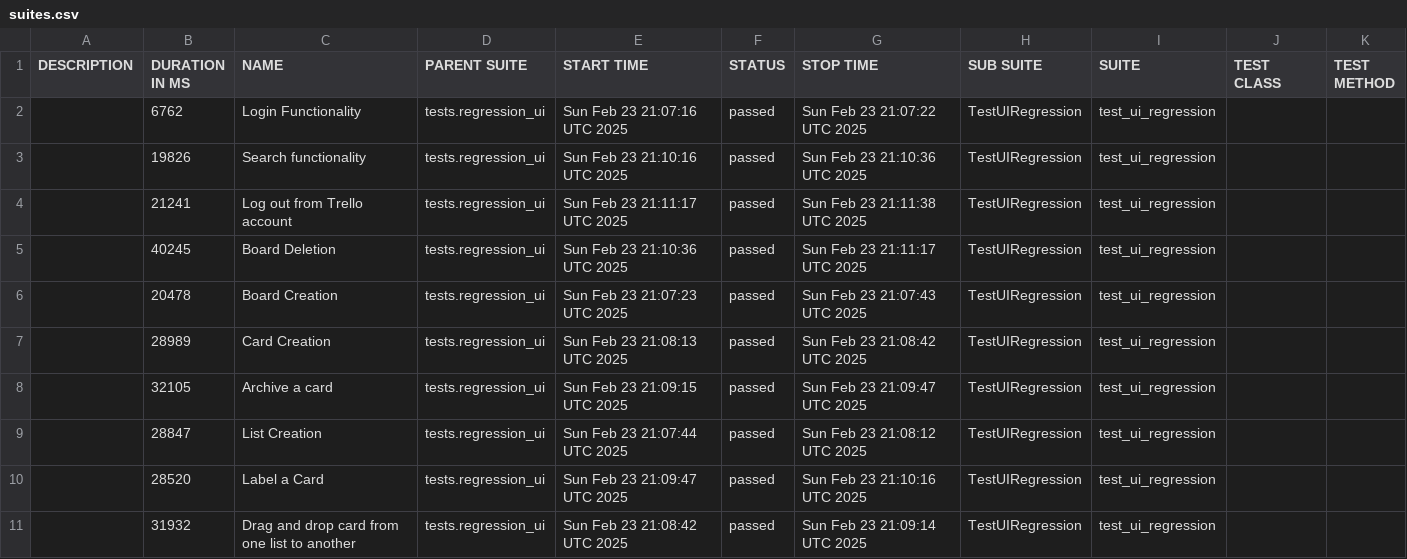
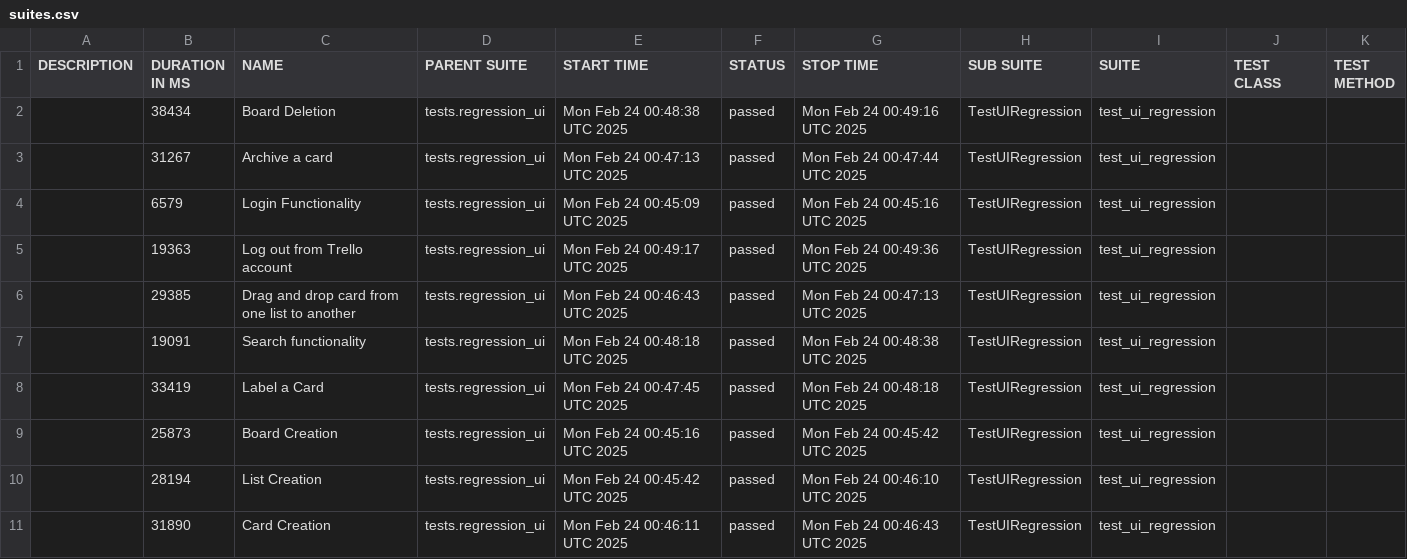
Before and after one commit to vkqapro/pythonSelenium, a CSV file: data/suites.csv, drawn as a sheet.

```diff
--- a/data/suites.csv
+++ b/data/suites.csv
@@ -1,11 +1,11 @@
 "DESCRIPTION","DURATION IN MS","NAME","PARENT SUITE","START TIME","STATUS","STOP TIME","SUB SUITE","SUITE","TEST CLASS","TEST METHOD"
-"","6762","Login Functionality","tests.regression_ui","Sun Feb 23 21:07:16 UTC 2025","passed","Sun Feb 23 21:07:22 UTC 2025","TestUIRegression","test_ui_regression","",""
-"","19826","Search functionality","tests.regression_ui","Sun Feb 23 21:10:16 UTC 2025","passed","Sun Feb 23 21:10:36 UTC 2025","TestUIRegression","test_ui_regression","",""
-"","21241","Log out from Trello account","tests.regression_ui","Sun Feb 23 21:11:17 UTC 2025","passed","Sun Feb 23 21:11:38 UTC 2025","TestUIRegression","test_ui_regression","",""
-"","40245","Board Deletion","tests.regression_ui","Sun Feb 23 21:10:36 UTC 2025","passed","Sun Feb 23 21:11:17 UTC 2025","TestUIRegression","test_ui_regression","",""
-"","20478","Board Creation","tests.regression_ui","Sun Feb 23 21:07:23 UTC 2025","passed","Sun Feb 23 21:07:43 UTC 2025","TestUIRegression","test_ui_regression","",""
-"","28989","Card Creation","tests.regression_ui","Sun Feb 23 21:08:13 UTC 2025","passed","Sun Feb 23 21:08:42 UTC 2025","TestUIRegression","test_ui_regression","",""
-"","32105","Archive a card","tests.regression_ui","Sun Feb 23 21:09:15 UTC 2025","passed","Sun Feb 23 21:09:47 UTC 2025","TestUIRegression","test_ui_regression","",""
-"","28847","List Creation","tests.regression_ui","Sun Feb 23 21:07:44 UTC 2025","passed","Sun Feb 23 21:08:12 UTC 2025","TestUIRegression","test_ui_regression","",""
-"","28520","Label a Card","tests.regression_ui","Sun Feb 23 21:09:47 UTC 2025","passed","Sun Feb 23 21:10:16 UTC 2025","TestUIRegression","test_ui_regression","",""
-"","31932","Drag and drop card from one list to another","tests.regression_ui","Sun Feb 23 21:08:42 UTC 2025","passed","Sun Feb 23 21:09:14 UTC 2025","TestUIRegression","test_ui_regression","",""
+"","38434","Board Deletion","tests.regression_ui","Mon Feb 24 00:48:38 UTC 2025","passed","Mon Feb 24 00:49:16 UTC 2025","TestUIRegression","test_ui_regression","",""
+"","31267","Archive a card","tests.regression_ui","Mon Feb 24 00:47:13 UTC 2025","passed","Mon Feb 24 00:47:44 UTC 2025","TestUIRegression","test_ui_regression","",""
+"","6579","Login Functionality","tests.regression_ui","Mon Feb 24 00:45:09 UTC 2025","passed","Mon Feb 24 00:45:16 UTC 2025","TestUIRegression","test_ui_regression","",""
+"","19363","Log out from Trello account","tests.regression_ui","Mon Feb 24 00:49:17 UTC 2025","passed","Mon Feb 24 00:49:36 UTC 2025","TestUIRegression","test_ui_regression","",""
+"","29385","Drag and drop card from one list to another","tests.regression_ui","Mon Feb 24 00:46:43 UTC 2025","passed","Mon Feb 24 00:47:13 UTC 2025","TestUIRegression","test_ui_regression","",""
+"","19091","Search functionality","tests.regression_ui","Mon Feb 24 00:48:18 UTC 2025","passed","Mon Feb 24 00:48:38 UTC 2025","TestUIRegression","test_ui_regression","",""
+"","33419","Label a Card","tests.regression_ui","Mon Feb 24 00:47:45 UTC 2025","passed","Mon Feb 24 00:48:18 UTC 2025","TestUIRegression","test_ui_regression","",""
+"","25873","Board Creation","tests.regression_ui","Mon Feb 24 00:45:16 UTC 2025","passed","Mon Feb 24 00:45:42 UTC 2025","TestUIRegression","test_ui_regression","",""
+"","28194","List Creation","tests.regression_ui","Mon Feb 24 00:45:42 UTC 2025","passed","Mon Feb 24 00:46:10 UTC 2025","TestUIRegression","test_ui_regression","",""
+"","31890","Card Creation","tests.regression_ui","Mon Feb 24 00:46:11 UTC 2025","passed","Mon Feb 24 00:46:43 UTC 2025","TestUIRegression","test_ui_regression","",""
```
Also changed, not shown: 34 other files.
